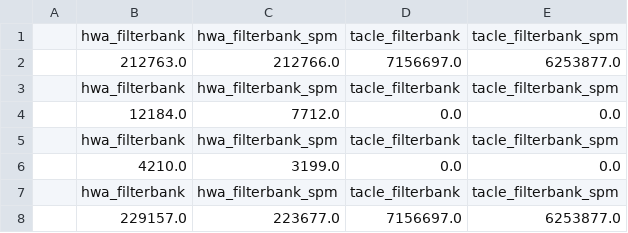
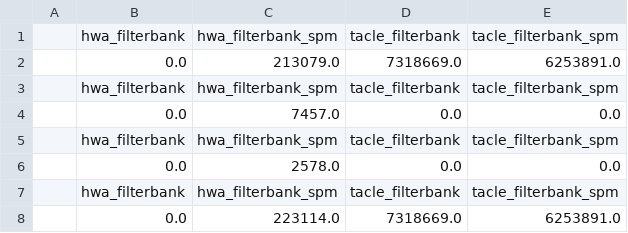
Before and after one commit to A-T-Kristensen/patmos, a CSV file: reports/filterbank_mcu.csv, drawn as a sheet.

```diff
--- a/reports/filterbank_mcu.csv
+++ b/reports/filterbank_mcu.csv
@@ -1,8 +1,8 @@
 ,hwa_filterbank,hwa_filterbank_spm,tacle_filterbank,tacle_filterbank_spm
-,212763.0,212766.0,7156697.0,6253877.0
+,0.0,213079.0,7318669.0,6253891.0
 ,hwa_filterbank,hwa_filterbank_spm,tacle_filterbank,tacle_filterbank_spm
-,12184.0,7712.0,0.0,0.0
+,0.0,7457.0,0.0,0.0
 ,hwa_filterbank,hwa_filterbank_spm,tacle_filterbank,tacle_filterbank_spm
-,4210.0,3199.0,0.0,0.0
+,0.0,2578.0,0.0,0.0
 ,hwa_filterbank,hwa_filterbank_spm,tacle_filterbank,tacle_filterbank_spm
-,229157.0,223677.0,7156697.0,6253877.0
+,0.0,223114.0,7318669.0,6253891.0
```
Also changed, not shown: reports/adpcm_mcu.csv, reports/adpcm_mcu_compute.csv, 37 other files.
